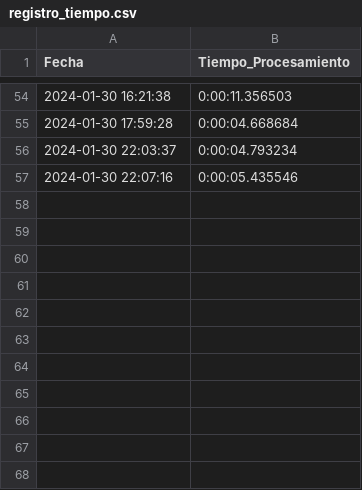
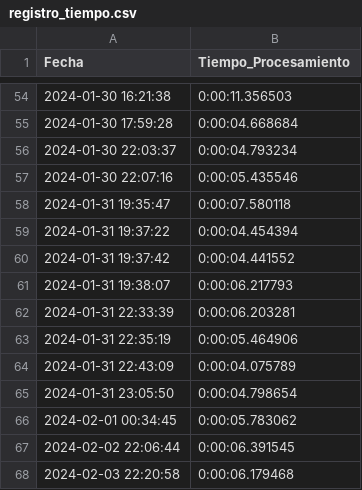
Before and after one commit to pipeyz21/minutaceci, a CSV file: apps/pipeline/registro_tiempo.csv, drawn as a sheet; only a part is shown, gaps mark what is left out; the diff names each change by its address in the sheet, - before the commit and + after, or states it on an @@ line.

```diff
--- a/apps/pipeline/registro_tiempo.csv
+++ b/apps/pipeline/registro_tiempo.csv
+row 58: 2024-01-31 19:35:47 | 0:00:07.580118
+row 59: 2024-01-31 19:37:22 | 0:00:04.454394
+row 60: 2024-01-31 19:37:42 | 0:00:04.441552
+row 61: 2024-01-31 19:38:07 | 0:00:06.217793
+row 62: 2024-01-31 22:33:39 | 0:00:06.203281
+row 63: 2024-01-31 22:35:19 | 0:00:05.464906
+row 64: 2024-01-31 22:43:09 | 0:00:04.075789
+row 65: 2024-01-31 23:05:50 | 0:00:04.798654
+row 66: 2024-02-01 00:34:45 | 0:00:05.783062
+row 67: 2024-02-02 22:06:44 | 0:00:06.391545
+row 68: 2024-02-03 22:20:58 | 0:00:06.179468
```
Also changed, not shown: 9 other files.
